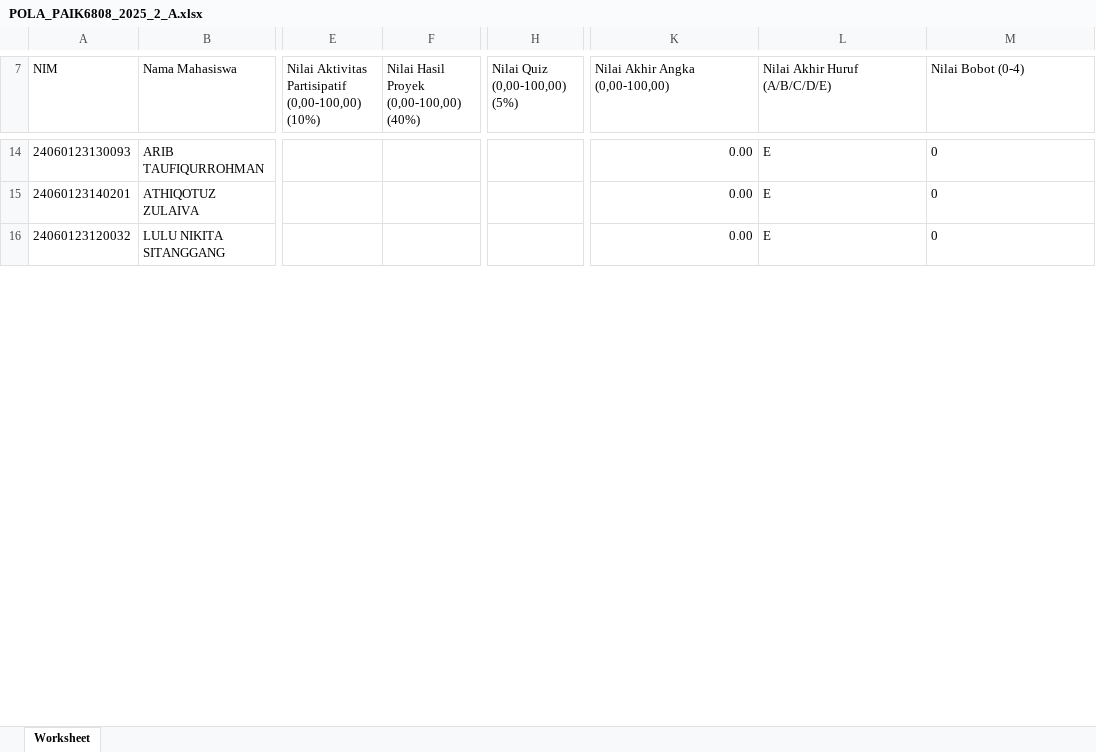
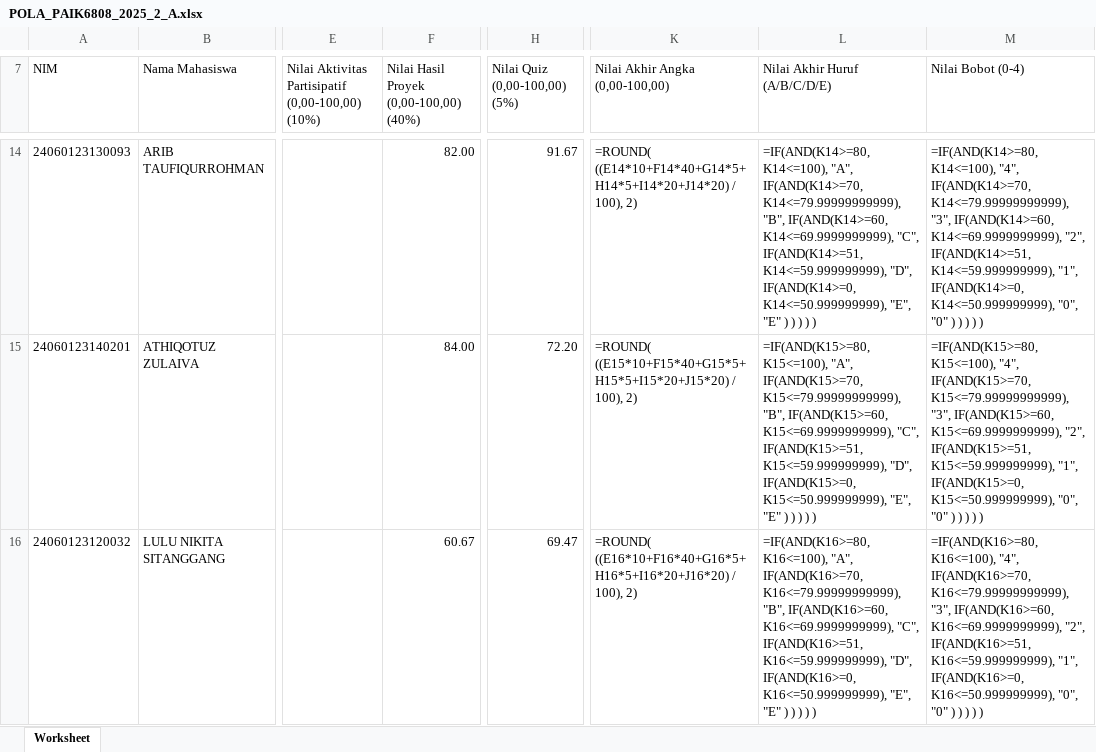
Before and after one commit to rasyidpurnama20/sonet-product, an Excel workbook: nilai-nilai/pola-2026/POLA_PAIK6808_2025_2_A.xlsx, sheet Worksheet, drawn as a sheet; only a part is shown, gaps mark what is left out; values as stored, in another font and other column widths than the file's, no borders; formulas without a stored value are shown as written; the diff covers the shown part only; the diff names each change by its address in the sheet, - before the commit and + after, or states it on an @@ line.

Commit message:
feat: isi Nilai Quiz & Nilai Hasil Proyek di POLA_PAIK6808_2025_2_A.xlsx (skala disamakan)

```diff
--- a/nilai-nilai/pola-2026/POLA_PAIK6808_2025_2_A.xlsx (sheet Worksheet)
+++ b/nilai-nilai/pola-2026/POLA_PAIK6808_2025_2_A.xlsx (sheet Worksheet)
-F14: (empty)
+F14: 82.00
-H14 (Nilai Quiz (0,00-100,00) (5%)): (empty)
+H14 (Nilai Quiz (0,00-100,00) (5%)): 91.67
-K14 (Nilai Akhir Angka (0,00-100,00)): 0.00
+K14 (Nilai Akhir Angka (0,00-100,00)): =ROUND( ((E14*10+F14*40+G14*5+H14*5+I14*20+J14*20) / 100), 2)
-L14 (Nilai Akhir Huruf (A/B/C/D/E)): E
+L14 (Nilai Akhir Huruf (A/B/C/D/E)): =IF(AND(K14>=80, K14<=100), "A", IF(AND(K14>=70, K14<=79.99999999999), "B", IF(AND(K14>=60, K14<=69.9999999999), "C", IF(AND(K14>=51, K14<=59.999999999), "D", IF(AND(K14>=0, K14<=50.999999999), "E", "E" ) ) ) ) )
-M14 (Nilai Bobot (0-4)): 0
+M14 (Nilai Bobot (0-4)): =IF(AND(K14>=80, K14<=100), "4", IF(AND(K14>=70, K14<=79.99999999999), "3", IF(AND(K14>=60, K14<=69.9999999999), "2", IF(AND(K14>=51, K14<=59.999999999), "1", IF(AND(K14>=0, K14<=50.999999999), "0", "0" ) ) ) ) )
-F15: (empty)
+F15: 84.00
-H15 (Nilai Quiz (0,00-100,00) (5%)): (empty)
+H15 (Nilai Quiz (0,00-100,00) (5%)): 72.20
-K15 (Nilai Akhir Angka (0,00-100,00)): 0.00
+K15 (Nilai Akhir Angka (0,00-100,00)): =ROUND( ((E15*10+F15*40+G15*5+H15*5+I15*20+J15*20) / 100), 2)
-L15 (Nilai Akhir Huruf (A/B/C/D/E)): E
+L15 (Nilai Akhir Huruf (A/B/C/D/E)): =IF(AND(K15>=80, K15<=100), "A", IF(AND(K15>=70, K15<=79.99999999999), "B", IF(AND(K15>=60, K15<=69.9999999999), "C", IF(AND(K15>=51, K15<=59.999999999), "D", IF(AND(K15>=0, K15<=50.999999999), "E", "E" ) ) ) ) )
-M15 (Nilai Bobot (0-4)): 0
+M15 (Nilai Bobot (0-4)): =IF(AND(K15>=80, K15<=100), "4", IF(AND(K15>=70, K15<=79.99999999999), "3", IF(AND(K15>=60, K15<=69.9999999999), "2", IF(AND(K15>=51, K15<=59.999999999), "1", IF(AND(K15>=0, K15<=50.999999999), "0", "0" ) ) ) ) )
-F16: (empty)
+F16: 60.67
-H16 (Nilai Quiz (0,00-100,00) (5%)): (empty)
+H16 (Nilai Quiz (0,00-100,00) (5%)): 69.47
-K16 (Nilai Akhir Angka (0,00-100,00)): 0.00
+K16 (Nilai Akhir Angka (0,00-100,00)): =ROUND( ((E16*10+F16*40+G16*5+H16*5+I16*20+J16*20) / 100), 2)
-L16 (Nilai Akhir Huruf (A/B/C/D/E)): E
+L16 (Nilai Akhir Huruf (A/B/C/D/E)): =IF(AND(K16>=80, K16<=100), "A", IF(AND(K16>=70, K16<=79.99999999999), "B", IF(AND(K16>=60, K16<=69.9999999999), "C", IF(AND(K16>=51, K16<=59.999999999), "D", IF(AND(K16>=0, K16<=50.999999999), "E", "E" ) ) ) ) )
-M16 (Nilai Bobot (0-4)): 0
+M16 (Nilai Bobot (0-4)): =IF(AND(K16>=80, K16<=100), "4", IF(AND(K16>=70, K16<=79.99999999999), "3", IF(AND(K16>=60, K16<=69.9999999999), "2", IF(AND(K16>=51, K16<=59.999999999), "1", IF(AND(K16>=0, K16<=50.999999999), "0", "0" ) ) ) ) )
```
Also changed, not shown: 225 edited cells elsewhere in this sheet, 1 other file.
